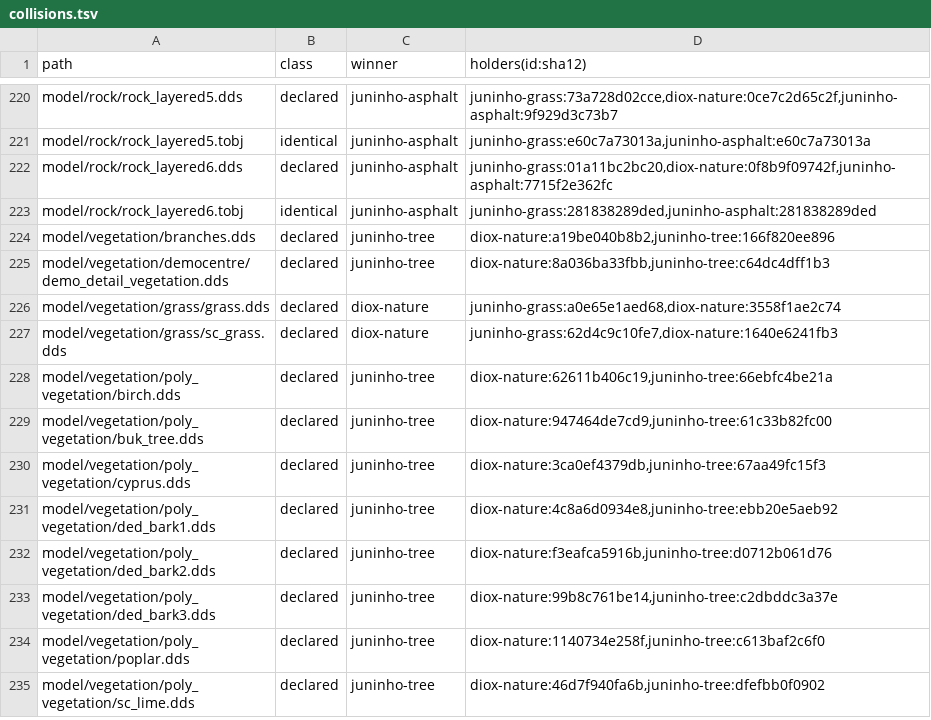
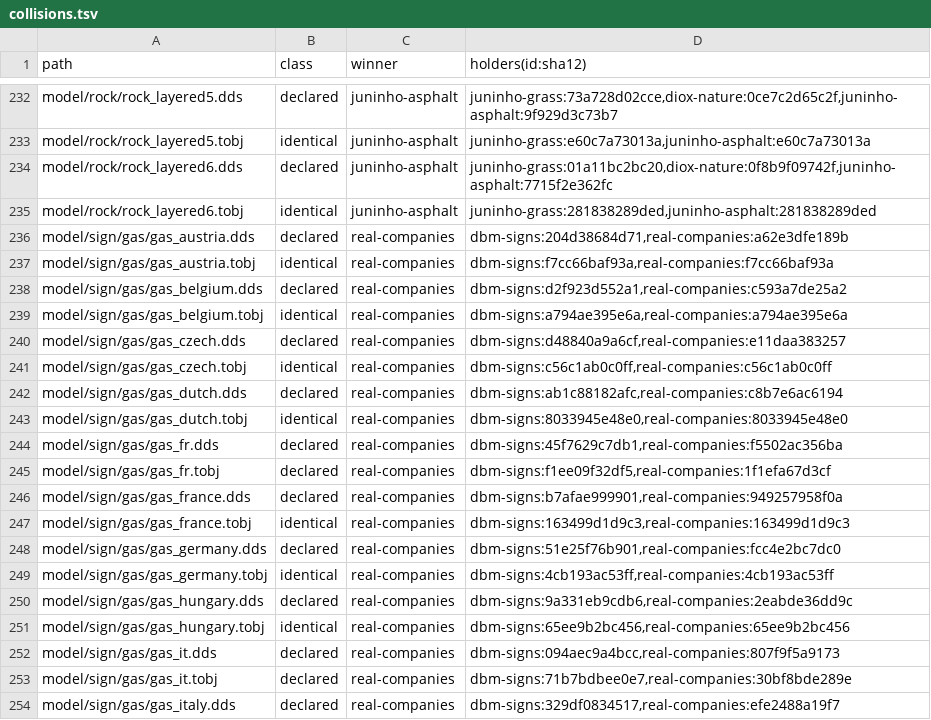
Before and after one commit to DevilDogTG/ETS2.Mods.DriveDogs.World, a TSV file: lock/collisions.tsv, drawn as a sheet; only a part is shown, gaps mark what is left out; the shorter side is filled out with more unchanged rows; the diff covers the shown part only.

Commit message:
merge dbm road signs and real companies & gas stations, carrying company names and paint jobs as 1.61 edits

```diff
--- a/lock/collisions.tsv
+++ b/lock/collisions.tsv
@@ -223 +235,20 @@ model/rock/rock_layered6.dds	declared	juninho-asphalt	juninho-grass:01a11bc2bc20
 model/rock/rock_layered6.tobj	identical	juninho-asphalt	juninho-grass:281838289ded,juninho-asphalt:281838289ded
+model/sign/gas/gas_austria.dds	declared	real-companies	dbm-signs:204d38684d71,real-companies:a62e3dfe189b
+model/sign/gas/gas_austria.tobj	identical	real-companies	dbm-signs:f7cc66baf93a,real-companies:f7cc66baf93a
+model/sign/gas/gas_belgium.dds	declared	real-companies	dbm-signs:d2f923d552a1,real-companies:c593a7de25a2
+model/sign/gas/gas_belgium.tobj	identical	real-companies	dbm-signs:a794ae395e6a,real-companies:a794ae395e6a
+model/sign/gas/gas_czech.dds	declared	real-companies	dbm-signs:d48840a9a6cf,real-companies:e11daa383257
+model/sign/gas/gas_czech.tobj	identical	real-companies	dbm-signs:c56c1ab0c0ff,real-companies:c56c1ab0c0ff
+model/sign/gas/gas_dutch.dds	declared	real-companies	dbm-signs:ab1c88182afc,real-companies:c8b7e6ac6194
+model/sign/gas/gas_dutch.tobj	identical	real-companies	dbm-signs:8033945e48e0,real-companies:8033945e48e0
+model/sign/gas/gas_fr.dds	declared	real-companies	dbm-signs:45f7629c7db1,real-companies:f5502ac356ba
+model/sign/gas/gas_fr.tobj	declared	real-companies	dbm-signs:f1ee09f32df5,real-companies:1f1efa67d3cf
+model/sign/gas/gas_france.dds	declared	real-companies	dbm-signs:b7afae999901,real-companies:949257958f0a
+model/sign/gas/gas_france.tobj	identical	real-companies	dbm-signs:163499d1d9c3,real-companies:163499d1d9c3
+model/sign/gas/gas_germany.dds	declared	real-companies	dbm-signs:51e25f76b901,real-companies:fcc4e2bc7dc0
+model/sign/gas/gas_germany.tobj	identical	real-companies	dbm-signs:4cb193ac53ff,real-companies:4cb193ac53ff
+model/sign/gas/gas_hungary.dds	declared	real-companies	dbm-signs:9a331eb9cdb6,real-companies:2eabde36dd9c
+model/sign/gas/gas_hungary.tobj	identical	real-companies	dbm-signs:65ee9b2bc456,real-companies:65ee9b2bc456
+model/sign/gas/gas_it.dds	declared	real-companies	dbm-signs:094aec9a4bcc,real-companies:807f9f5a9173
+model/sign/gas/gas_it.tobj	declared	real-companies	dbm-signs:71b7bdbee0e7,real-companies:30bf8bde289e
+model/sign/gas/gas_italy.dds	declared	real-companies	dbm-signs:329df0834517,real-companies:efe2488a19f7
```
Also changed, not shown: 31 added rows elsewhere in this file, 9 other files.
